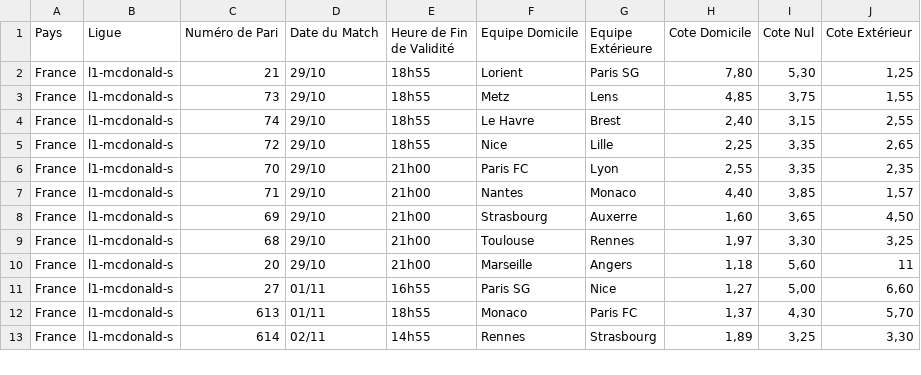
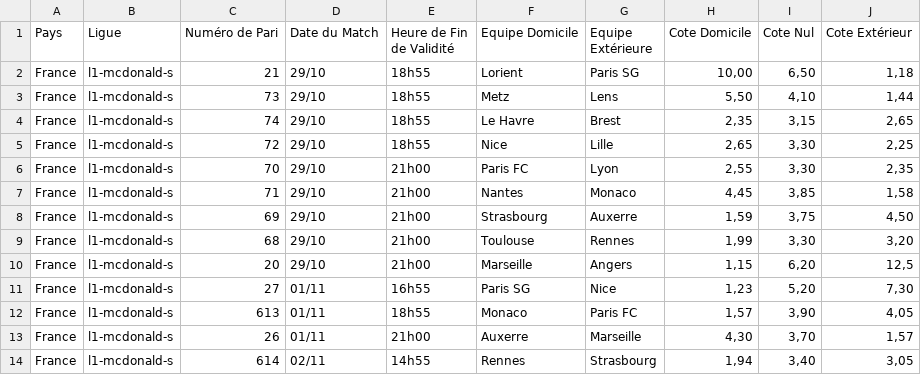
Before and after one commit to Metimer/Goalytics, a CSV file: cotes_du_jour.csv, drawn as a sheet; only a part is shown; the diff covers the shown part only.

Commit message:
Mise à jour des fichiers CSV des cotes

```diff
--- a/cotes_du_jour.csv
+++ b/cotes_du_jour.csv
@@ -1,13 +1,14 @@
 Pays,Ligue,Numéro de Pari,Date du Match,Heure de Fin de Validité,Equipe Domicile,Equipe Extérieure,Cote Domicile,Cote Nul,Cote Extérieur
-France,l1-mcdonald-s,21,29/10,18h55,Lorient,Paris SG,"7,80","5,30","1,25"
-France,l1-mcdonald-s,73,29/10,18h55,Metz,Lens,"4,85","3,75","1,55"
-France,l1-mcdonald-s,74,29/10,18h55,Le Havre,Brest,"2,40","3,15","2,55"
-France,l1-mcdonald-s,72,29/10,18h55,Nice,Lille,"2,25","3,35","2,65"
-France,l1-mcdonald-s,70,29/10,21h00,Paris FC,Lyon,"2,55","3,35","2,35"
-France,l1-mcdonald-s,71,29/10,21h00,Nantes,Monaco,"4,40","3,85","1,57"
-France,l1-mcdonald-s,69,29/10,21h00,Strasbourg,Auxerre,"1,60","3,65","4,50"
-France,l1-mcdonald-s,68,29/10,21h00,Toulouse,Rennes,"1,97","3,30","3,25"
-France,l1-mcdonald-s,20,29/10,21h00,Marseille,Angers,"1,18","5,60",11
-France,l1-mcdonald-s,27,01/11,16h55,Paris SG,Nice,"1,27","5,00","6,60"
-France,l1-mcdonald-s,613,01/11,18h55,Monaco,Paris FC,"1,37","4,30","5,70"
-France,l1-mcdonald-s,614,02/11,14h55,Rennes,Strasbourg,"1,89","3,25","3,30"
+France,l1-mcdonald-s,21,29/10,18h55,Lorient,Paris SG,"10,00","6,50","1,18"
+France,l1-mcdonald-s,73,29/10,18h55,Metz,Lens,"5,50","4,10","1,44"
+France,l1-mcdonald-s,74,29/10,18h55,Le Havre,Brest,"2,35","3,15","2,65"
+France,l1-mcdonald-s,72,29/10,18h55,Nice,Lille,"2,65","3,30","2,25"
+France,l1-mcdonald-s,70,29/10,21h00,Paris FC,Lyon,"2,55","3,30","2,35"
+France,l1-mcdonald-s,71,29/10,21h00,Nantes,Monaco,"4,45","3,85","1,58"
+France,l1-mcdonald-s,69,29/10,21h00,Strasbourg,Auxerre,"1,59","3,75","4,50"
+France,l1-mcdonald-s,68,29/10,21h00,Toulouse,Rennes,"1,99","3,30","3,20"
+France,l1-mcdonald-s,20,29/10,21h00,Marseille,Angers,"1,15","6,20","12,5"
+France,l1-mcdonald-s,27,01/11,16h55,Paris SG,Nice,"1,23","5,20","7,30"
+France,l1-mcdonald-s,613,01/11,18h55,Monaco,Paris FC,"1,57","3,90","4,05"
+France,l1-mcdonald-s,26,01/11,21h00,Auxerre,Marseille,"4,30","3,70","1,57"
+France,l1-mcdonald-s,614,02/11,14h55,Rennes,Strasbourg,"1,94","3,40","3,05"
```
Also changed, not shown: 3 added rows, 1 removed row and 110 edited cells elsewhere in this file.
